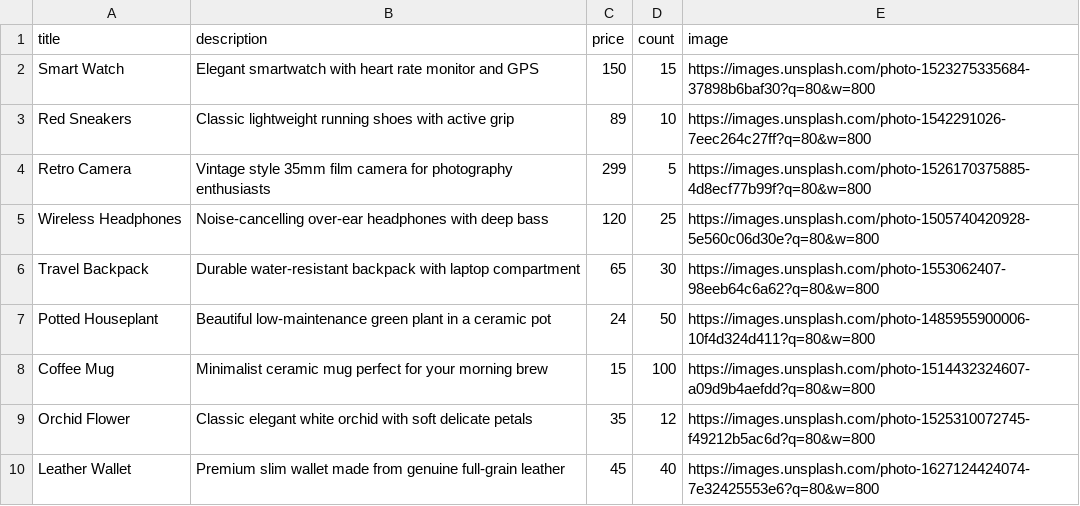
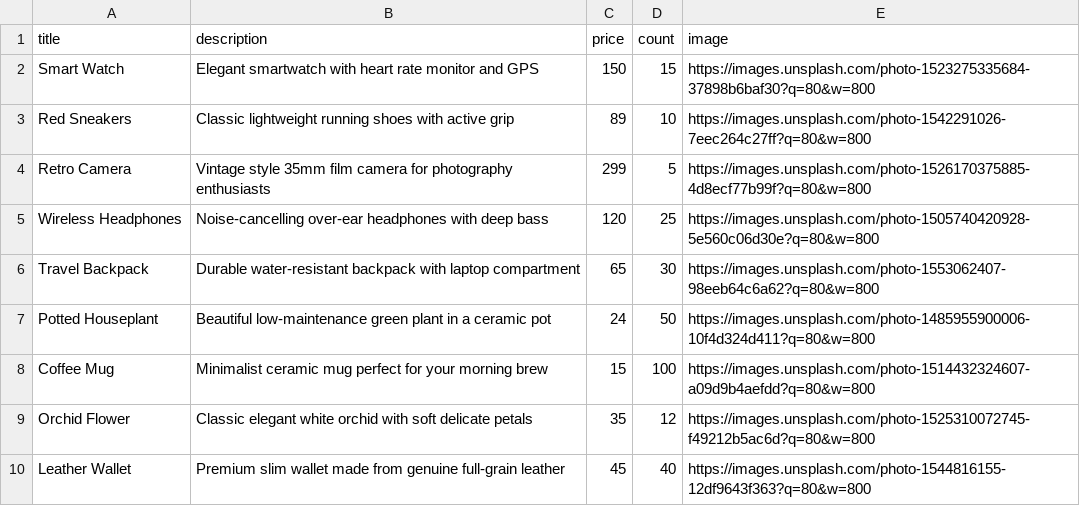
Before and after one commit to Val-d-emar/nodejs-aws-shop-backend, a CSV file: upload-img.csv, drawn as a sheet.

Commit message:
fix: csv

```diff
--- a/upload-img.csv
+++ b/upload-img.csv
@@ -9,2 +9,2 @@ Coffee Mug,Minimalist ceramic mug perfect for your morning brew,15,100,https://i
 Orchid Flower,Classic elegant white orchid with soft delicate petals,35,12,https://images.unsplash.com/photo-1525310072745-f49212b5ac6d?q=80&w=800
-Leather Wallet,Premium slim wallet made from genuine full-grain leather,45,40,https://images.unsplash.com/photo-1627124424074-7e32425553e6?q=80&w=800
+Leather Wallet,Premium slim wallet made from genuine full-grain leather,45,40,https://images.unsplash.com/photo-1544816155-12df9643f363?q=80&w=800
```
